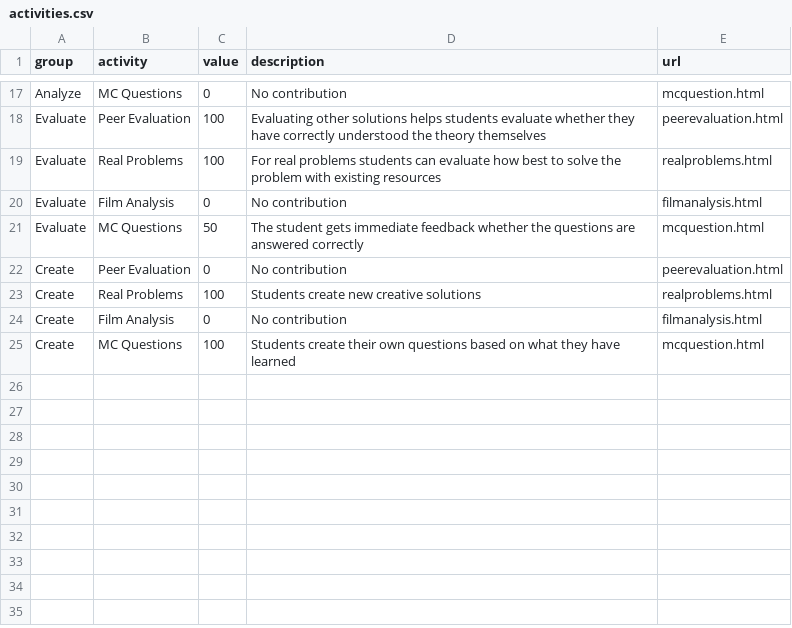
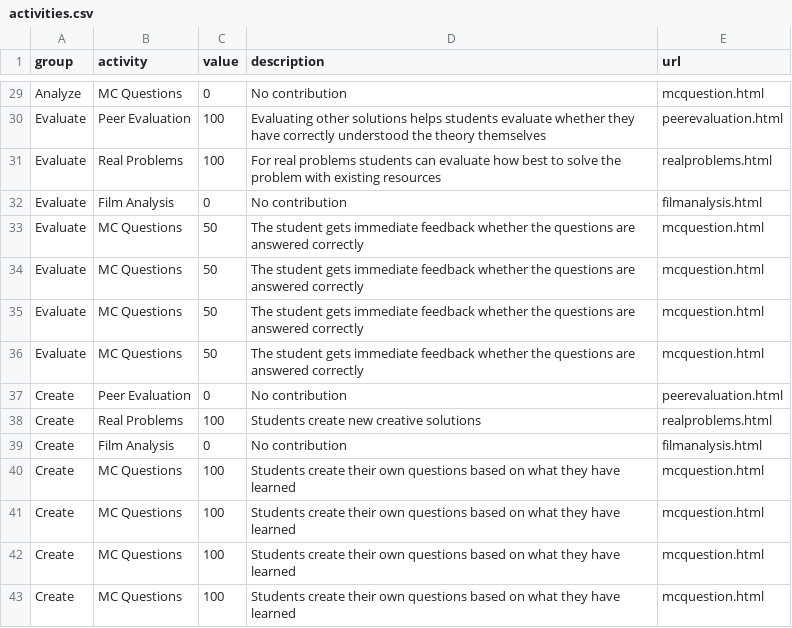
Before and after one commit to Lea1216/d3, a CSV file: activities.csv, drawn as a sheet; only a part is shown, gaps mark what is left out; the diff covers the shown part only.

```diff
--- a/activities.csv
+++ b/activities.csv
@@ -21,2 +33,5 @@ Evaluate,Film Analysis,0,No contribution,"filmanalysis.html"
 Evaluate,MC Questions,50,The student gets immediate feedback whether the questions are answered correctly,"mcquestion.html"
+Evaluate,MC Questions,50,The student gets immediate feedback whether the questions are answered correctly,"mcquestion.html"
+Evaluate,MC Questions,50,The student gets immediate feedback whether the questions are answered correctly,"mcquestion.html"
+Evaluate,MC Questions,50,The student gets immediate feedback whether the questions are answered correctly,"mcquestion.html"
 Create,Peer Evaluation,0,No contribution,"peerevaluation.html"
@@ -24,2 +39,5 @@ Create,Real Problems,100,Students create new creative solutions,"realproblems.ht
 Create,Film Analysis,0,No contribution,"filmanalysis.html"
+Create,MC Questions,100,Students create their own questions based on what they have learned,"mcquestion.html"
+Create,MC Questions,100,Students create their own questions based on what they have learned,"mcquestion.html"
+Create,MC Questions,100,Students create their own questions based on what they have learned,"mcquestion.html"
 Create,MC Questions,100,Students create their own questions based on what they have learned,"mcquestion.html"
```
Also changed, not shown: 12 added rows elsewhere in this file.
